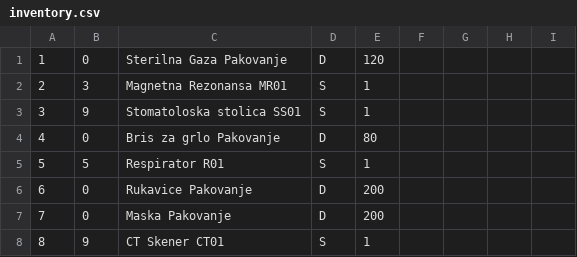
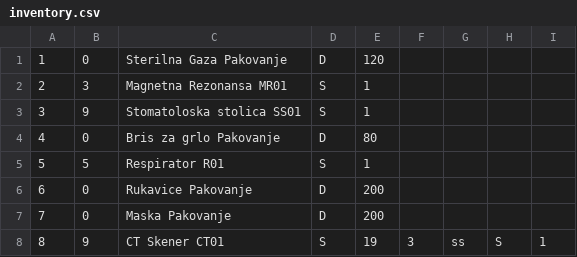
Before and after one commit to dandza7/IN-Tim-9-SIMS-HCI, a CSV file: WpfApp1/Resources/Data/inventory.csv, drawn as a sheet.

Commit message:
Inventory Pages Remade

```diff
--- a/WpfApp1/Resources/Data/inventory.csv
+++ b/WpfApp1/Resources/Data/inventory.csv
@@ -7,2 +7,2 @@
 7;0;Maska Pakovanje;D;200
-8;9;CT Skener CT01;S;1
+8;9;CT Skener CT01;S;19;3;ss;S;1
```
Also changed, not shown: 7 other files.
